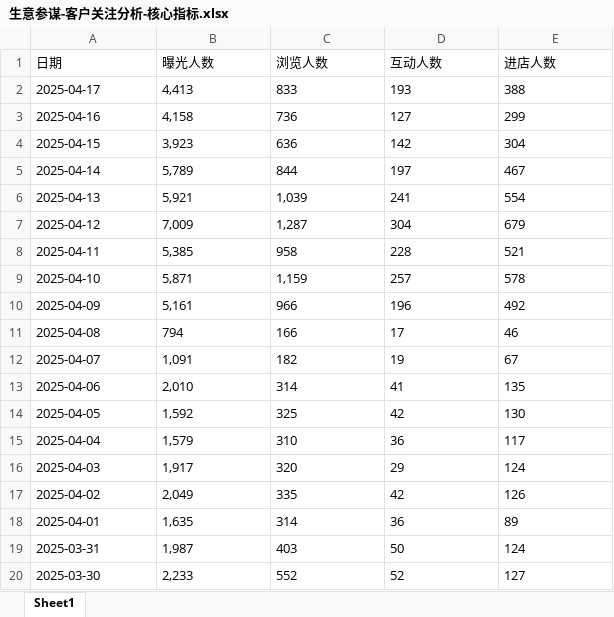
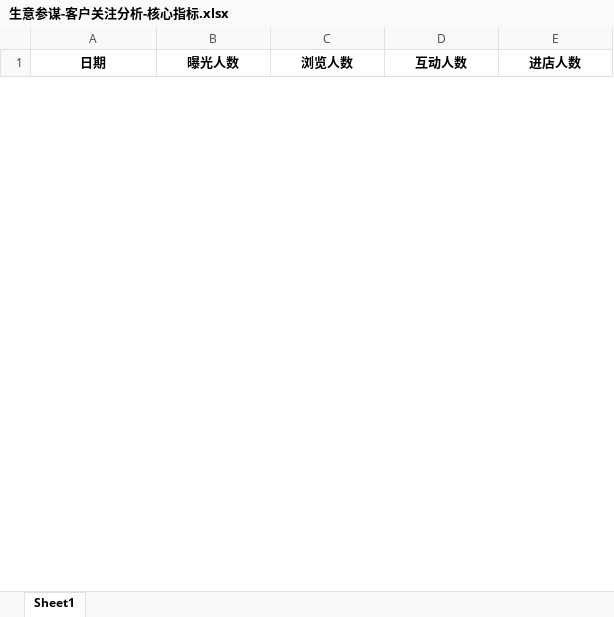
Before and after one commit to rosstzc/bf_flask, an Excel workbook: func_follows/input/生意参谋-客户关注分析-核心指标.xlsx, sheet Sheet1, drawn as a sheet; only a part is shown; values as stored, in another font and other column widths than the file's, no borders; removed rows and columns are numbered as before the commit, all else as after; the diff covers the shown part only; the diff names each change by its address in the sheet, - before the commit and + after, or states it on an @@ line.

```diff
--- a/func_follows/input/生意参谋-客户关注分析-核心指标.xlsx (sheet Sheet1)
+++ b/func_follows/input/生意参谋-客户关注分析-核心指标.xlsx (sheet Sheet1)
@@ A1:E1 bold: off → on, alignment: left → center @@
-row 2: 2025-04-17 | 4,413 | 833 | 193 | 388
-row 3: 2025-04-16 | 4,158 | 736 | 127 | 299
-row 4: 2025-04-15 | 3,923 | 636 | 142 | 304
-row 5: 2025-04-14 | 5,789 | 844 | 197 | 467
-row 6: 2025-04-13 | 5,921 | 1,039 | 241 | 554
-row 7: 2025-04-12 | 7,009 | 1,287 | 304 | 679
-row 8: 2025-04-11 | 5,385 | 958 | 228 | 521
-row 9: 2025-04-10 | 5,871 | 1,159 | 257 | 578
-row 10: 2025-04-09 | 5,161 | 966 | 196 | 492
-row 11: 2025-04-08 | 794 | 166 | 17 | 46
-row 12: 2025-04-07 | 1,091 | 182 | 19 | 67
-row 13: 2025-04-06 | 2,010 | 314 | 41 | 135
-row 14: 2025-04-05 | 1,592 | 325 | 42 | 130
-row 15: 2025-04-04 | 1,579 | 310 | 36 | 117
-row 16: 2025-04-03 | 1,917 | 320 | 29 | 124
-row 17: 2025-04-02 | 2,049 | 335 | 42 | 126
-row 18: 2025-04-01 | 1,635 | 314 | 36 | 89
-row 19: 2025-03-31 | 1,987 | 403 | 50 | 124
-row 20: 2025-03-30 | 2,233 | 552 | 52 | 127
```
Also changed, not shown: 5 added rows and 70 removed rows elsewhere in this sheet, func_follows/TEST.xlsx, func_follows/input/生意参谋-内容管理-关注.xlsx, 26 other files.
